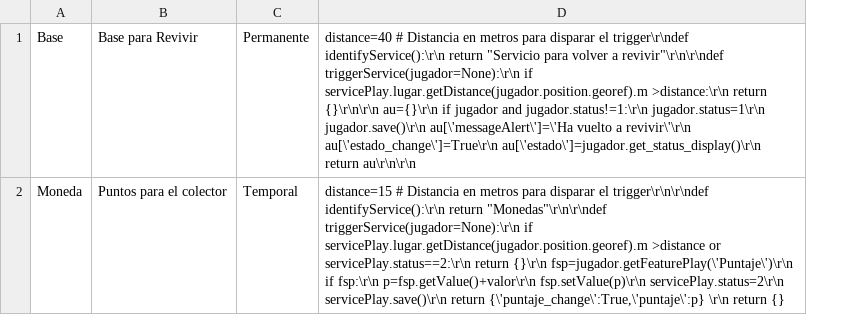
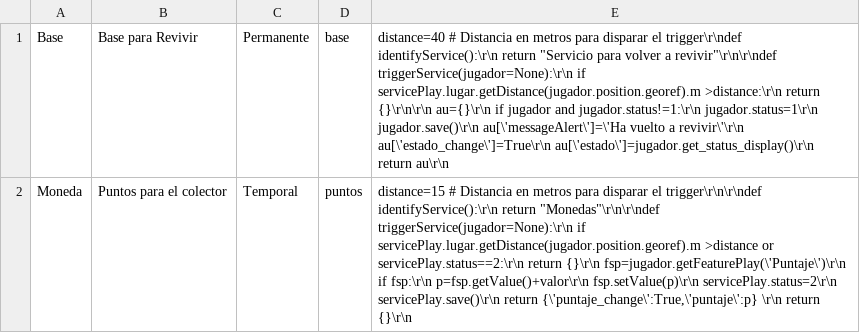
Before and after one commit to woakas/ghost-garbage, a CSV file: trunk/data/csv/services.csv, drawn as a sheet; removed rows and columns are numbered as before the commit, all else as after; the diff names each change by its address in the sheet, - before the commit and + after, or states it on an @@ line.

Commit message:
Modificación para el KML y las imágenes que se visualizarán.
git-svn-id: https://svn.ghost.webhop.org:8443@100 7a9112b4-9480-4b6a-83bd-0f5d1dd4322e

```diff
--- a/trunk/data/csv/services.csv
+++ b/trunk/data/csv/services.csv
-column D, rows 1-2: distance=40 # Distancia en metros para disparar el trigger\r\ndef identifyService():\r\n return "Servicio para volver a revivir"\r\n\r\ndef triggerService(jugador=None):\r\n if servicePlay.lugar.getDistance(jugador.position.georef).m >distance:\r\n return {}\r\n\r\n au={}\r\n if jugador and jugador.status!=1:\r\n jugador.status=1\r\n jugador.save()\r\n au[\'messageAlert\']=\'Ha vuelto a revivir\'\r\n au[\'estado_change\']=True\r\n au[\'estado\']=jugador.get_status_display()\r\n return au\r\n\r\n | distance=15 # Distancia en metros para disparar el trigger\r\n\r\ndef identifyService():\r\n return "Monedas"\r\n\r\ndef triggerService(jugador=None):\r\n if servicePlay.lugar.getDistance(jugador.position.georef).m >distance or servicePlay.status==2:\r\n return {}\r\n fsp=jugador.getFeaturePlay(\'Puntaje\')\r\n if fsp:\r\n p=fsp.getValue()+valor\r\n fsp.setValue(p)\r\n servicePlay.status=2\r\n servicePlay.save()\r\n return {\'puntaje_change\':True,\'puntaje\':p} \r\n return {}
+column D, rows 1-2: base | puntos
+column E, rows 1-2: distance=40 # Distancia en metros para disparar el trigger\r\ndef identifyService():\r\n return "Servicio para volver a revivir"\r\n\r\ndef triggerService(jugador=None):\r\n if servicePlay.lugar.getDistance(jugador.position.georef).m >distance:\r\n return {}\r\n\r\n au={}\r\n if jugador and jugador.status!=1:\r\n jugador.status=1\r\n jugador.save()\r\n au[\'messageAlert\']=\'Ha vuelto a revivir\'\r\n au[\'estado_change\']=True\r\n au[\'estado\']=jugador.get_status_display()\r\n return au\r\n | distance=15 # Distancia en metros para disparar el trigger\r\n\r\ndef identifyService():\r\n return "Monedas"\r\n\r\ndef triggerService(jugador=None):\r\n if servicePlay.lugar.getDistance(jugador.position.georef).m >distance or servicePlay.status==2:\r\n return {}\r\n fsp=jugador.getFeaturePlay(\'Puntaje\')\r\n if fsp:\r\n p=fsp.getValue()+valor\r\n fsp.setValue(p)\r\n servicePlay.status=2\r\n servicePlay.save()\r\n return {\'puntaje_change\':True,\'puntaje\':p} \r\n return {}\r\n
```
Also changed, not shown: 8 other files.
